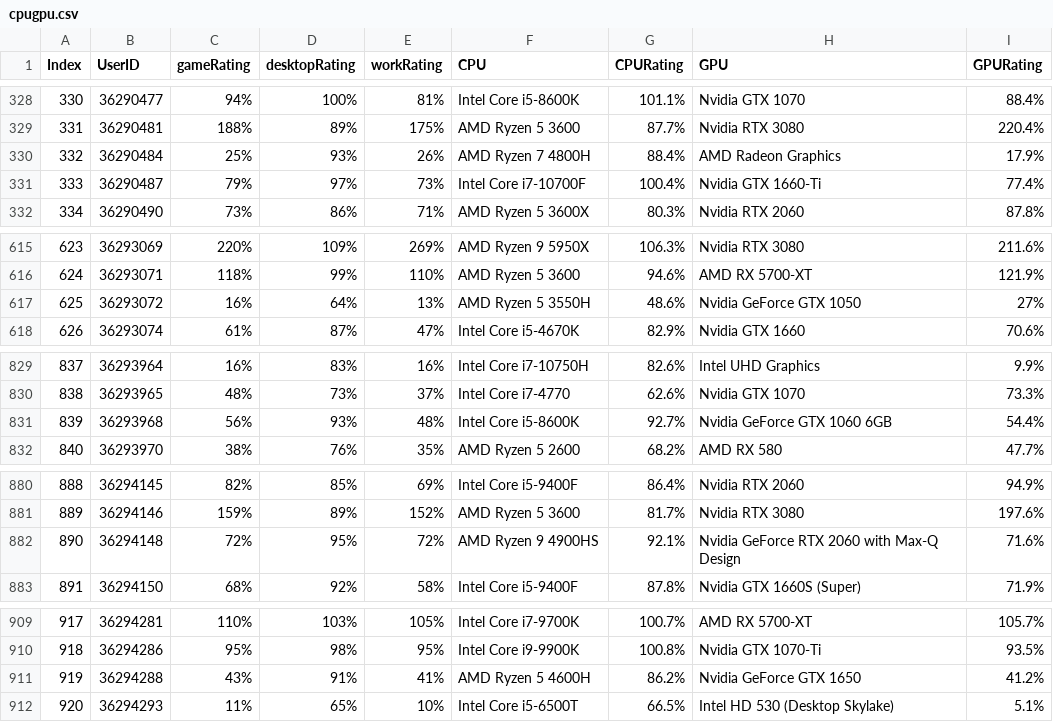
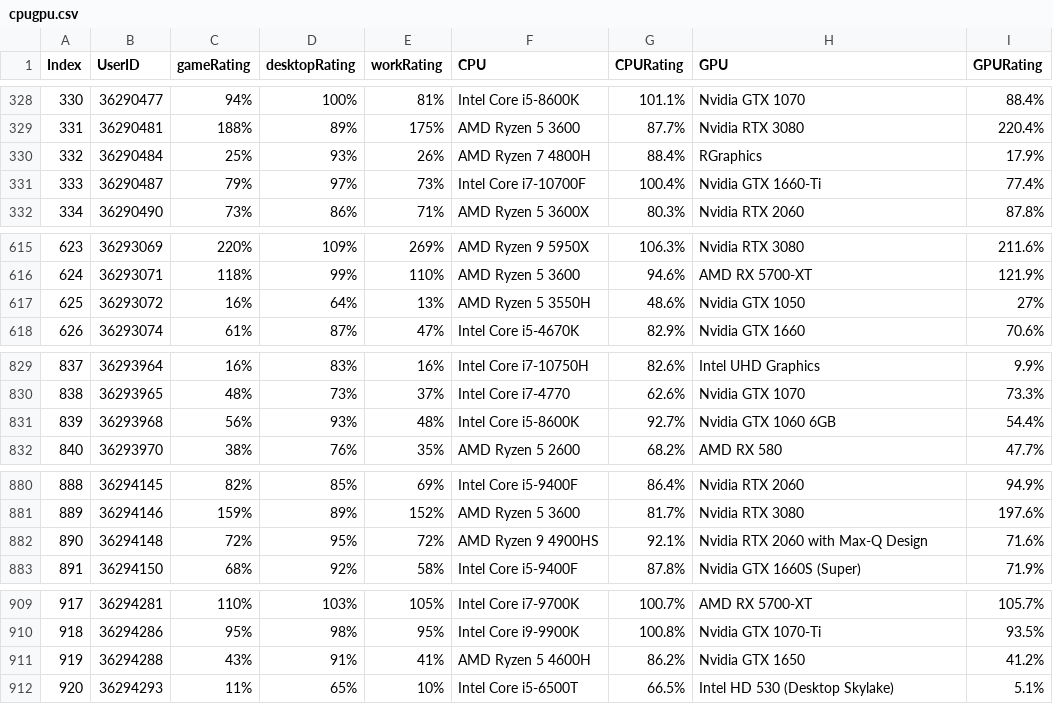
Before and after one commit to trangeriale/DataViz-Proj, a CSV file: d3-viz/cpugpu.csv, drawn as a sheet; only a part is shown, gaps mark what is left out; the diff covers the shown part only.

```diff
--- a/d3-viz/cpugpu.csv
+++ b/d3-viz/cpugpu.csv
@@ -329,3 +329,3 @@ Index,UserID,gameRating,desktopRating,workRating,CPU,CPURating,GPU,GPURating
 331,36290481,188%,89%,175%,AMD Ryzen 5 3600,87.7%,Nvidia RTX 3080,220.4%
-332,36290484,25%,93%,26%,AMD Ryzen 7 4800H,88.4%,AMD Radeon Graphics,17.9%
+332,36290484,25%,93%,26%,AMD Ryzen 7 4800H,88.4%,RGraphics,17.9%
 333,36290487,79%,97%,73%,Intel Core i7-10700F,100.4%,Nvidia GTX 1660-Ti,77.4%
@@ -616,3 +616,3 @@ Index,UserID,gameRating,desktopRating,workRating,CPU,CPURating,GPU,GPURating
 624,36293071,118%,99%,110%,AMD Ryzen 5 3600,94.6%,AMD RX 5700-XT,121.9%
-625,36293072,16%,64%,13%,AMD Ryzen 5 3550H,48.6%,Nvidia GeForce GTX 1050,27%
+625,36293072,16%,64%,13%,AMD Ryzen 5 3550H,48.6%,Nvidia GTX 1050,27%
 626,36293074,61%,87%,47%,Intel Core i5-4670K,82.9%,Nvidia GTX 1660,70.6%
@@ -830,3 +830,3 @@ Index,UserID,gameRating,desktopRating,workRating,CPU,CPURating,GPU,GPURating
 838,36293965,48%,73%,37%,Intel Core i7-4770,62.6%,Nvidia GTX 1070,73.3%
-839,36293968,56%,93%,48%,Intel Core i5-8600K,92.7%,Nvidia GeForce GTX 1060 6GB,54.4%
+839,36293968,56%,93%,48%,Intel Core i5-8600K,92.7%,Nvidia GTX 1060 6GB,54.4%
 840,36293970,38%,76%,35%,AMD Ryzen 5 2600,68.2%,AMD RX 580,47.7%
@@ -881,3 +881,3 @@ Index,UserID,gameRating,desktopRating,workRating,CPU,CPURating,GPU,GPURating
 889,36294146,159%,89%,152%,AMD Ryzen 5 3600,81.7%,Nvidia RTX 3080,197.6%
-890,36294148,72%,95%,72%,AMD Ryzen 9 4900HS,92.1%,Nvidia GeForce RTX 2060 with Max-Q Design,71.6%
+890,36294148,72%,95%,72%,AMD Ryzen 9 4900HS,92.1%,Nvidia RTX 2060 with Max-Q Design,71.6%
 891,36294150,68%,92%,58%,Intel Core i5-9400F,87.8%,Nvidia GTX 1660S (Super),71.9%
@@ -910,3 +910,3 @@ Index,UserID,gameRating,desktopRating,workRating,CPU,CPURating,GPU,GPURating
 918,36294286,95%,98%,95%,Intel Core i9-9900K,100.8%,Nvidia GTX 1070-Ti,93.5%
-919,36294288,43%,91%,41%,AMD Ryzen 5 4600H,86.2%,Nvidia GeForce GTX 1650,41.2%
+919,36294288,43%,91%,41%,AMD Ryzen 5 4600H,86.2%,Nvidia GTX 1650,41.2%
 920,36294293,11%,65%,10%,Intel Core i5-6500T,66.5%,Intel HD 530 (Desktop Skylake),5.1%
```
Also changed, not shown: 5 edited cells elsewhere in this file, 7 other files.
